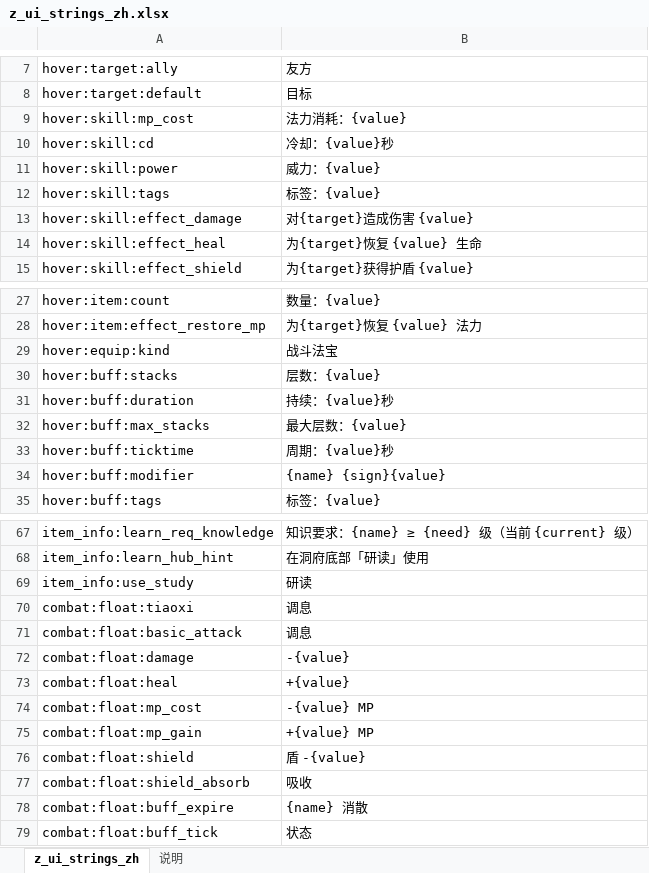
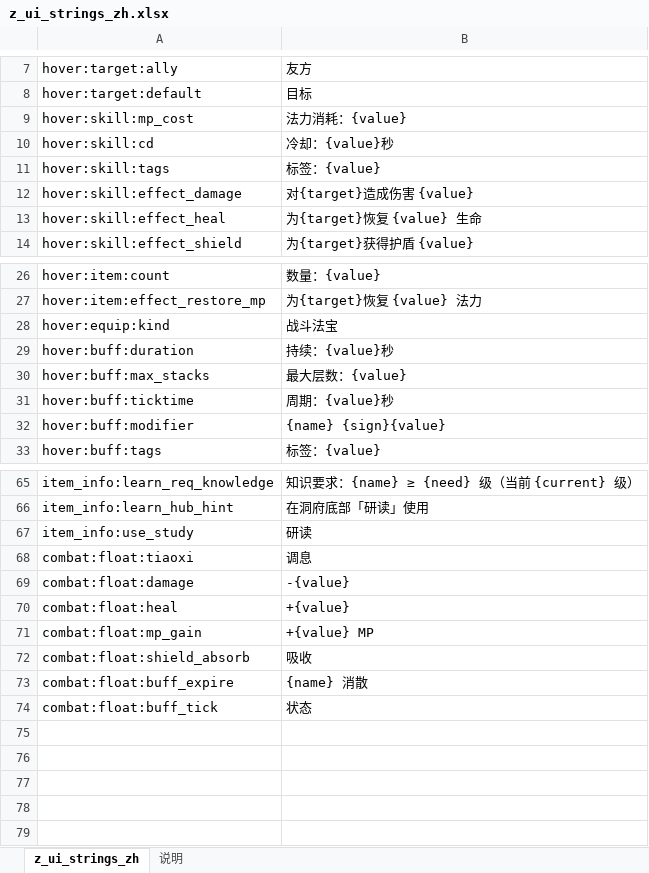
Before and after one commit to consai/xiuxian-lilian, an Excel workbook: xiuxian配置表/yunxing_params/z_ui_strings_zh.xlsx, sheet z_ui_strings_zh, drawn as a sheet; only a part is shown, gaps mark what is left out; values as stored, in another font and other column widths than the file's, no borders; the diff names each change by its address in the sheet, - before the commit and + after, or states it on an @@ line.

```diff
--- a/xiuxian配置表/yunxing_params/z_ui_strings_zh.xlsx (sheet z_ui_strings_zh)
+++ b/xiuxian配置表/yunxing_params/z_ui_strings_zh.xlsx (sheet z_ui_strings_zh)
-row 11: hover:skill:power | 威力：{value}
-row 30: hover:buff:stacks | 层数：{value}
-row 71: combat:float:basic_attack | 调息
-row 74: combat:float:mp_cost | -{value} MP
-row 76: combat:float:shield | 盾 -{value}
```
Also changed, not shown: xiuxian配置表/yunxing_params/z_moni.xlsx, xiuxian配置表/yunxing_params/境界突破.xlsx, 23 other files.
